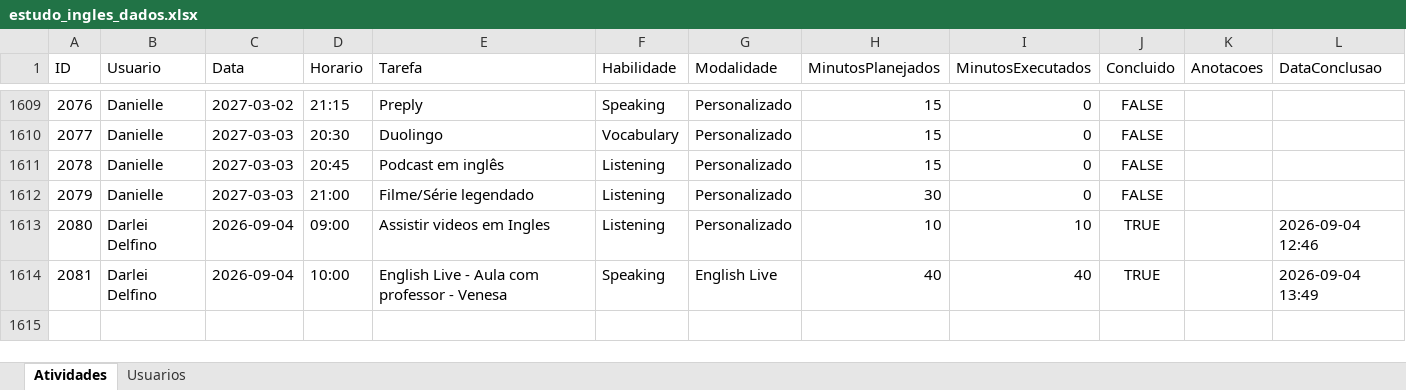
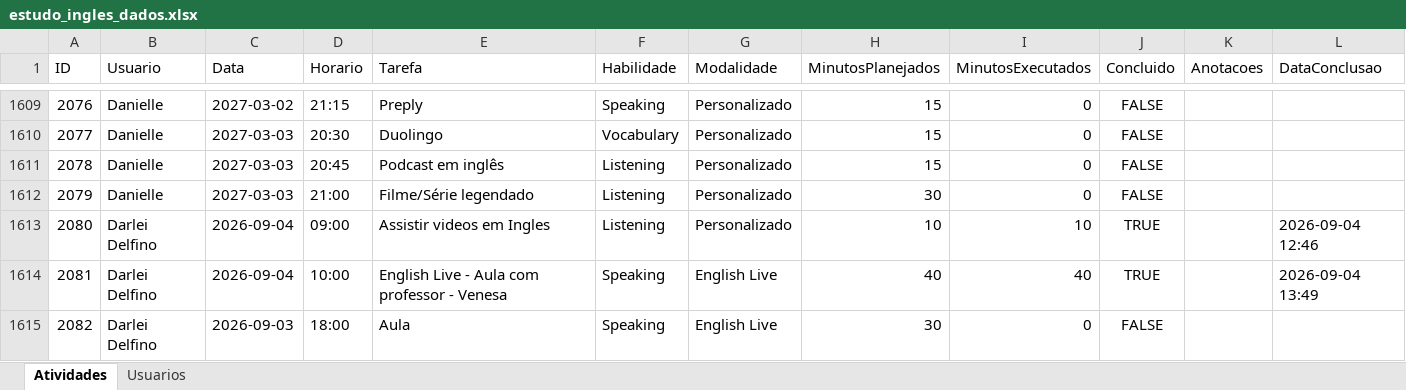
Before and after one commit to Jonh3456/englishdashboarddata, an Excel workbook: data/estudo_ingles_dados.xlsx, sheet Atividades, drawn as a sheet; only a part is shown, gaps mark what is left out; values as stored, in another font and other column widths than the file's, no borders; the diff names each change by its address in the sheet, - before the commit and + after, or states it on an @@ line.

Commit message:
Adicionar atividade: Aula (Darlei Delfino)

```diff
--- a/data/estudo_ingles_dados.xlsx (sheet Atividades)
+++ b/data/estudo_ingles_dados.xlsx (sheet Atividades)
+row 1615: 2082 | Darlei Delfino | 2026-09-03 | 18:00 | Aula | Speaking | English Live | 30 | 0 | FALSE
```
